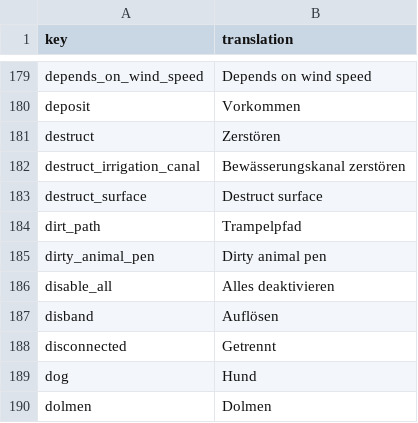
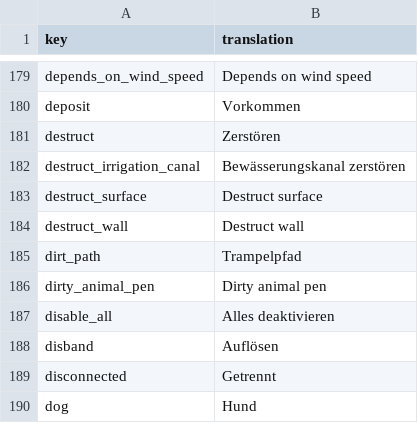
Before and after one commit to TheRickMountain/Paleon, a CSV file: Technolithic/Technolithic/Content/Localizations/localization_DE.csv, drawn as a sheet; only a part is shown, gaps mark what is left out; the shorter side is filled out with more unchanged rows; the diff names each change by its address in the sheet, - before the commit and + after, or states it on an @@ line.

```diff
--- a/Technolithic/Technolithic/Content/Localizations/localization_DE.csv
+++ b/Technolithic/Technolithic/Content/Localizations/localization_DE.csv
+row 184: destruct_wall | Destruct wall
```
Also changed, not shown: Technolithic/Technolithic/Content/Localizations/localization_EN.csv, Technolithic/Technolithic/Content/Localizations/localization_FR.csv, 21 other files.
